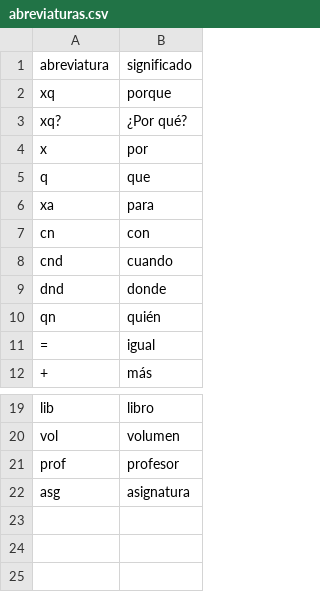
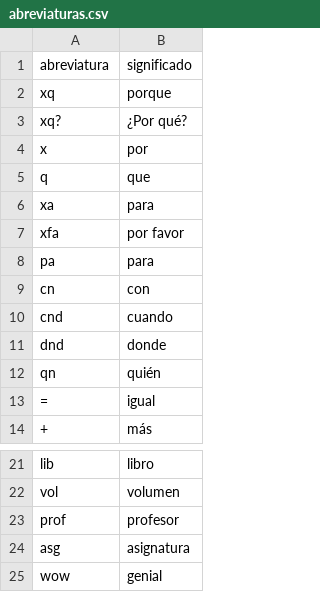
Before and after one commit to SpRdgz/TFM, a CSV file: 00_Dataset/abreviaturas.csv, drawn as a sheet; only a part is shown, gaps mark what is left out; the diff names each change by its address in the sheet, - before the commit and + after, or states it on an @@ line.

```diff
--- a/00_Dataset/abreviaturas.csv
+++ b/00_Dataset/abreviaturas.csv
+row 7: xfa | por favor
+row 8: pa | para
+row 25: wow | genial
```
Also changed, not shown: 1 other file.
